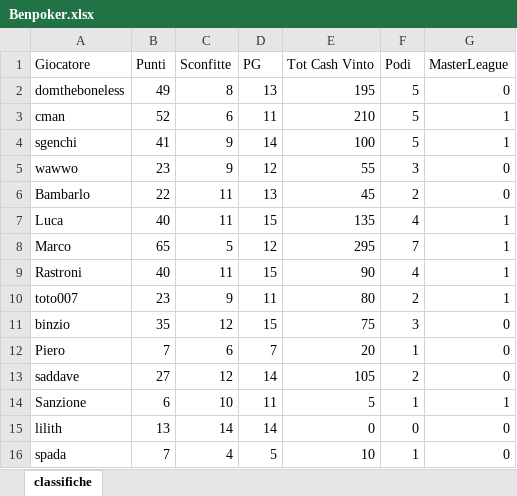
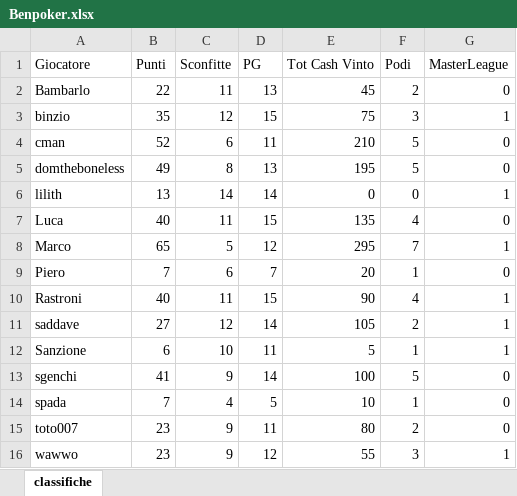
Before and after one commit to gtaur/benpoker, an Excel workbook: files/Benpoker.xlsx, sheet classifiche, drawn as a sheet; values as stored, in another font and other column widths than the file's, no borders; table styles not drawn; removed rows and columns are numbered as before the commit, all else as after; the diff names each change by its address in the sheet, - before the commit and + after, or states it on an @@ line.

```diff
--- a/files/Benpoker.xlsx (sheet classifiche)
+++ b/files/Benpoker.xlsx (sheet classifiche)
@@ row 6 moved to row 2: Bambarlo @@
+row 3: binzio | 35 | 12 | 15 | 75 | 3 | 1
+row 4: cman | 52 | 6 | 11 | 210 | 5 | 0
-row 3: cman | 52 | 6 | 11 | 210 | 5 | 1
-row 4: sgenchi | 41 | 9 | 14 | 100 | 5 | 1
-row 5: wawwo | 23 | 9 | 12 | 55 | 3 | 0
+row 6: lilith | 13 | 14 | 14 | 0 | 0 | 1
-G7 (MasterLeague): 1
+G7 (MasterLeague): 0
@@ row 12 moved to row 9: Piero @@
-row 10: toto007 | 23 | 9 | 11 | 80 | 2 | 1
-row 11: binzio | 35 | 12 | 15 | 75 | 3 | 0
-G11 (MasterLeague): 0
+G11 (MasterLeague): 1
-row 15: lilith | 13 | 14 | 14 | 0 | 0 | 0
+row 13: sgenchi | 41 | 9 | 14 | 100 | 5 | 0
+row 15: toto007 | 23 | 9 | 11 | 80 | 2 | 0
+row 16: wawwo | 23 | 9 | 12 | 55 | 3 | 1
```
Also changed, not shown: files/classifica_aggiornata_20240728_182339.xlsx, 5 other files.
